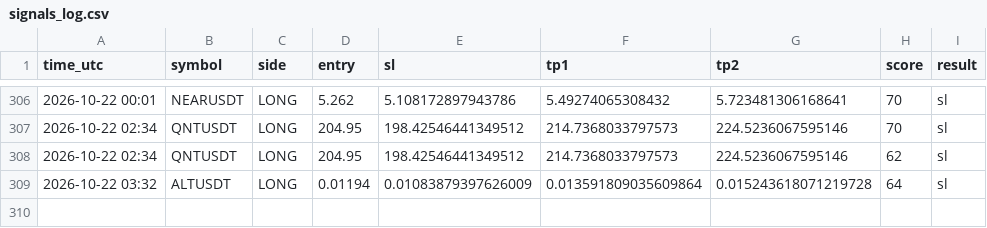
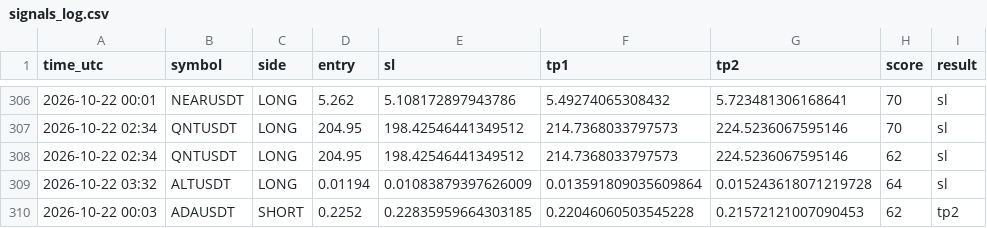
Before and after one commit to earnmoneyeasly/signal-bot, a CSV file: signals_log.csv, drawn as a sheet; only a part is shown, gaps mark what is left out; the diff names each change by its address in the sheet, - before the commit and + after, or states it on an @@ line.

```diff
--- a/signals_log.csv
+++ b/signals_log.csv
+row 310: 2026-10-22 00:03 | ADAUSDT | SHORT | 0.2252 | 0.22835959664303185 | 0.22046060503545228 | 0.21572121007090453 | 62 | tp2
```
Also changed, not shown: 2 other files.
